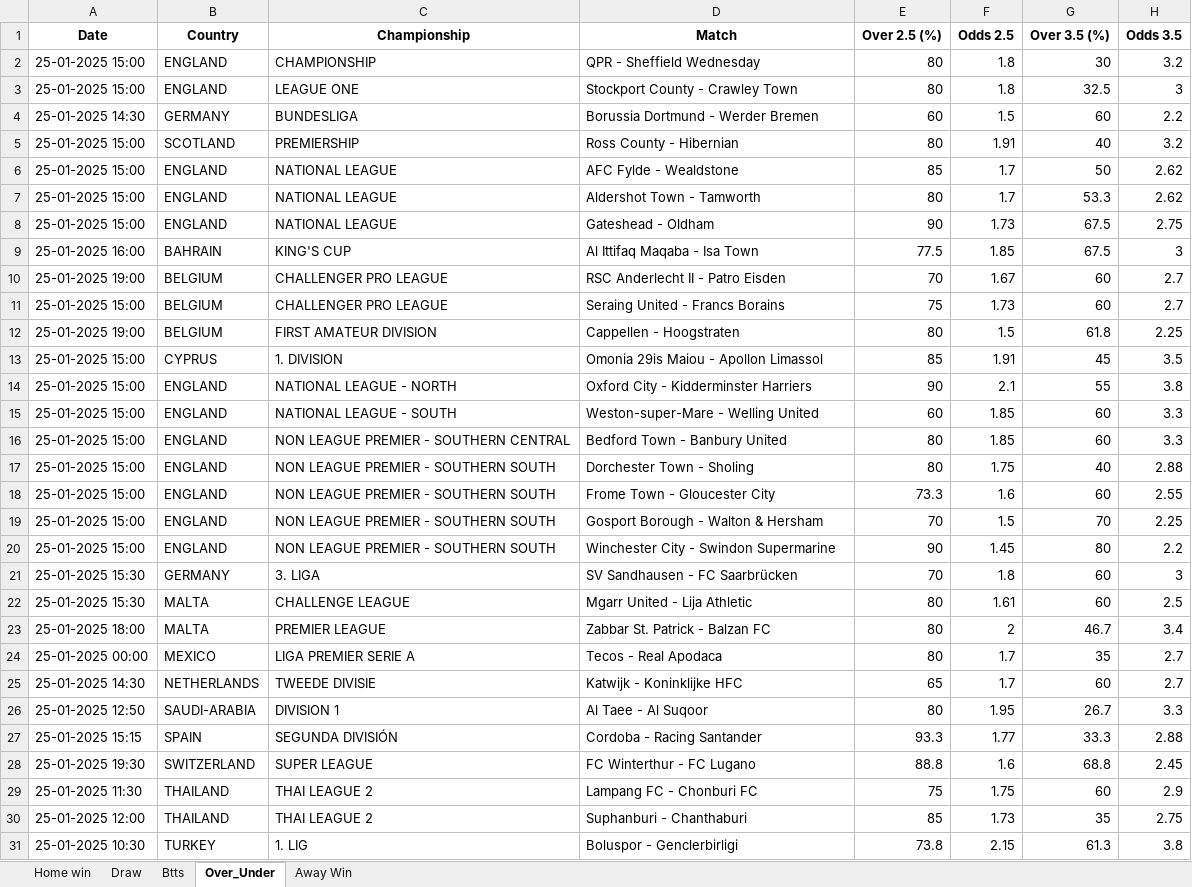
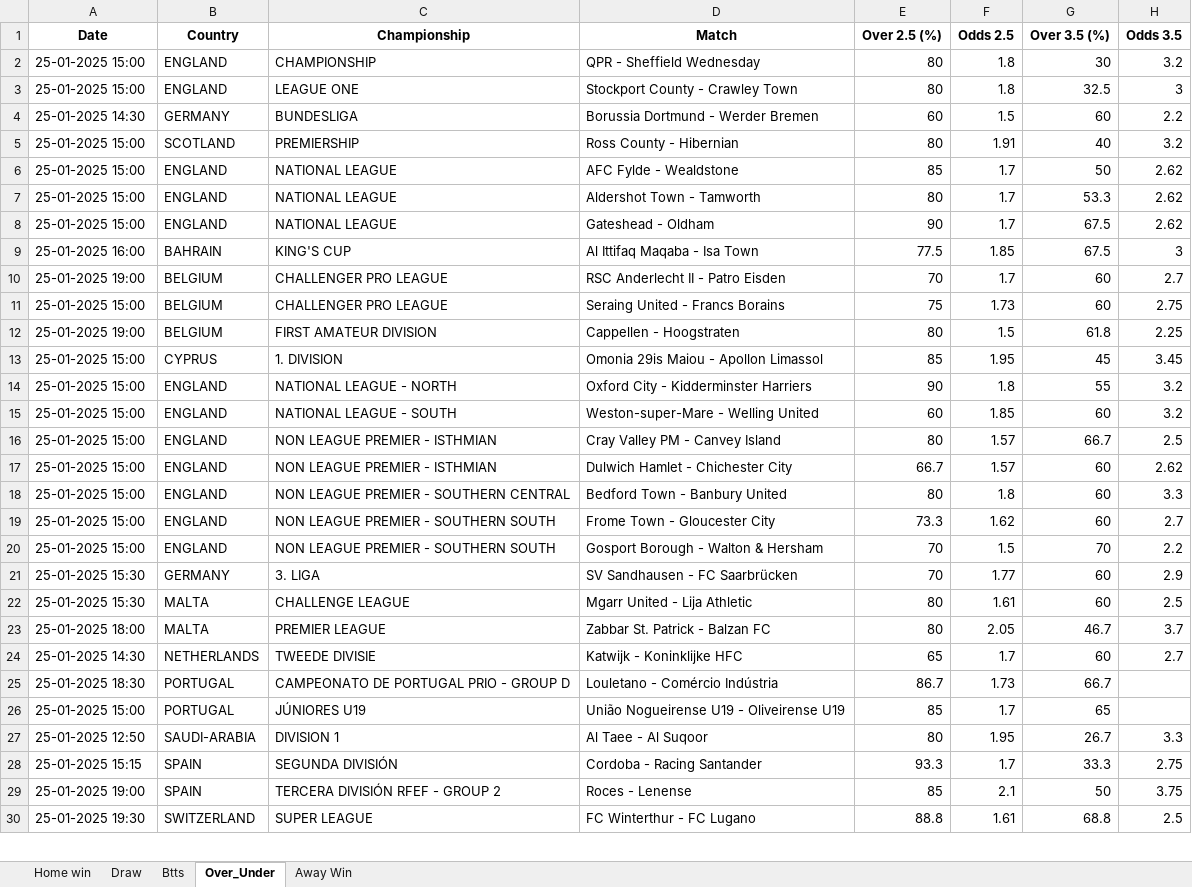
Before and after one commit to dcosta-da/soccer_predictions_scraper, an Excel workbook: betclever_predictions.xlsx, sheet Over_Under, drawn as a sheet; only a part is shown; values as stored, in another font and other column widths than the file's, no borders; removed rows and columns are numbered as before the commit, all else as after; the diff covers the shown part only; the diff names each change by its address in the sheet, - before the commit and + after, or states it on an @@ line.

```diff
--- a/betclever_predictions.xlsx (sheet Over_Under)
+++ b/betclever_predictions.xlsx (sheet Over_Under)
-F8 (Odds 2.5): 1.73
+F8 (Odds 2.5): 1.7
-H8 (Odds 3.5): 2.75
+H8 (Odds 3.5): 2.62
-F10 (Odds 2.5): 1.67
+F10 (Odds 2.5): 1.7
-H11 (Odds 3.5): 2.7
+H11 (Odds 3.5): 2.75
-F13 (Odds 2.5): 1.91
+F13 (Odds 2.5): 1.95
-H13 (Odds 3.5): 3.5
+H13 (Odds 3.5): 3.45
-F14 (Odds 2.5): 2.1
+F14 (Odds 2.5): 1.8
-H14 (Odds 3.5): 3.8
+H14 (Odds 3.5): 3.2
-H15 (Odds 3.5): 3.3
+H15 (Odds 3.5): 3.2
+row 16: 25-01-2025 15:00 | ENGLAND | NON LEAGUE PREMIER - ISTHMIAN | Cray Valley PM - Canvey Island | 80 | 1.57 | 66.7 | 2.5
+row 17: 25-01-2025 15:00 | ENGLAND | NON LEAGUE PREMIER - ISTHMIAN | Dulwich Hamlet - Chichester City | 66.7 | 1.57 | 60 | 2.62
-F18 (Odds 2.5): 1.85
+F18 (Odds 2.5): 1.8
-row 17: 25-01-2025 15:00 | ENGLAND | NON LEAGUE PREMIER - SOUTHERN SOUTH | Dorchester Town - Sholing | 80 | 1.75 | 40 | 2.88
-F19 (Odds 2.5): 1.6
+F19 (Odds 2.5): 1.62
-H19 (Odds 3.5): 2.55
+H19 (Odds 3.5): 2.7
-H20 (Odds 3.5): 2.25
+H20 (Odds 3.5): 2.2
-row 20: 25-01-2025 15:00 | ENGLAND | NON LEAGUE PREMIER - SOUTHERN SOUTH | Winchester City - Swindon Supermarine | 90 | 1.45 | 80 | 2.2
-F21 (Odds 2.5): 1.8
+F21 (Odds 2.5): 1.77
-H21 (Odds 3.5): 3
+H21 (Odds 3.5): 2.9
-F23 (Odds 2.5): 2
+F23 (Odds 2.5): 2.05
-H23 (Odds 3.5): 3.4
+H23 (Odds 3.5): 3.7
-row 24: 25-01-2025 00:00 | MEXICO | LIGA PREMIER SERIE A | Tecos - Real Apodaca | 80 | 1.7 | 35 | 2.7
+row 25: 25-01-2025 18:30 | PORTUGAL | CAMPEONATO DE PORTUGAL PRIO - GROUP D | Louletano - Comércio Indústria | 86.7 | 1.73 | 66.7
+row 26: 25-01-2025 15:00 | PORTUGAL | JÚNIORES U19 | União Nogueirense U19 - Oliveirense U19 | 85 | 1.7 | 65
-F28 (Odds 2.5): 1.77
+F28 (Odds 2.5): 1.7
-H28 (Odds 3.5): 2.88
+H28 (Odds 3.5): 2.75
+row 29: 25-01-2025 19:00 | SPAIN | TERCERA DIVISIÓN RFEF - GROUP 2 | Roces - Lenense | 85 | 2.1 | 50 | 3.75
-F30 (Odds 2.5): 1.6
+F30 (Odds 2.5): 1.61
-H30 (Odds 3.5): 2.45
+H30 (Odds 3.5): 2.5
-row 29: 25-01-2025 11:30 | THAILAND | THAI LEAGUE 2 | Lampang FC - Chonburi FC | 75 | 1.75 | 60 | 2.9
-row 30: 25-01-2025 12:00 | THAILAND | THAI LEAGUE 2 | Suphanburi - Chanthaburi | 85 | 1.73 | 35 | 2.75
-row 31: 25-01-2025 10:30 | TURKEY | 1. LIG | Boluspor - Genclerbirligi | 73.8 | 2.15 | 61.3 | 3.8
```
Also changed, not shown: 1 added row, 2 removed rows and 8 edited cells elsewhere in this sheet, sheet Btts, sheet Draw, sheet Home win, sheet Away Win.
